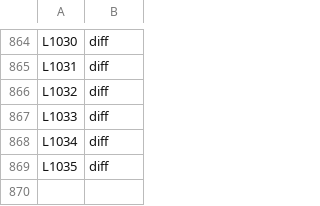
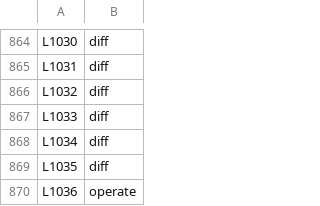
Before and after one commit to danwright32/claude-config, a TSV file: lesson-tags.tsv, drawn as a sheet; only a part is shown, gaps mark what is left out; the diff names each change by its address in the sheet, - before the commit and + after, or states it on an @@ line.

```diff
--- a/lesson-tags.tsv
+++ b/lesson-tags.tsv
+row 870: L1036 | operate
```
Also changed, not shown: lesson-tags-second.tsv.
